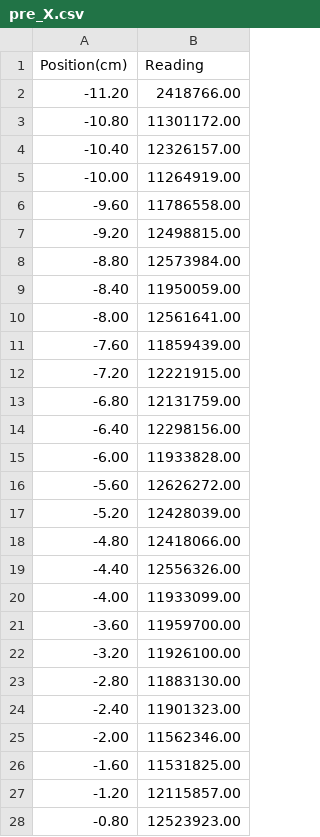
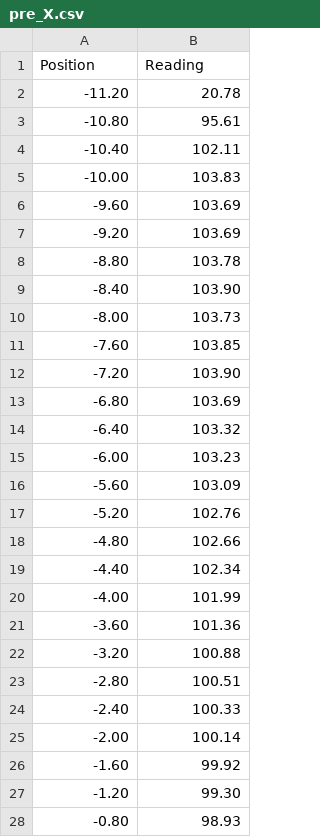
Before and after one commit to robmarkcole/Useful-python-for-medical-physics, a CSV file: Experiments in ipython notebooks/Profiler2/data/pre_X.csv, drawn as a sheet; only a part is shown; the diff covers the shown part only.

```diff
--- a/Experiments in ipython notebooks/Profiler2/data/pre_X.csv
+++ b/Experiments in ipython notebooks/Profiler2/data/pre_X.csv
@@ -1,28 +1,28 @@
-Position(cm),Reading
--11.20,2418766.00
--10.80,11301172.00
--10.40,12326157.00
--10.00,11264919.00
--9.60,11786558.00
--9.20,12498815.00
--8.80,12573984.00
--8.40,11950059.00
--8.00,12561641.00
--7.60,11859439.00
--7.20,12221915.00
--6.80,12131759.00
--6.40,12298156.00
--6.00,11933828.00
--5.60,12626272.00
--5.20,12428039.00
--4.80,12418066.00
--4.40,12556326.00
--4.00,11933099.00
--3.60,11959700.00
--3.20,11926100.00
--2.80,11883130.00
--2.40,11901323.00
--2.00,11562346.00
--1.60,11531825.00
--1.20,12115857.00
--0.80,12523923.00
+Position,Reading
+-11.20,20.78
+-10.80,95.61
+-10.40,102.11
+-10.00,103.83
+-9.60,103.69
+-9.20,103.69
+-8.80,103.78
+-8.40,103.90
+-8.00,103.73
+-7.60,103.85
+-7.20,103.90
+-6.80,103.69
+-6.40,103.32
+-6.00,103.23
+-5.60,103.09
+-5.20,102.76
+-4.80,102.66
+-4.40,102.34
+-4.00,101.99
+-3.60,101.36
+-3.20,100.88
+-2.80,100.51
+-2.40,100.33
+-2.00,100.14
+-1.60,99.92
+-1.20,99.30
+-0.80,98.93
```
Also changed, not shown: 30 edited cells elsewhere in this file, Experiments in ipython notebooks/Profiler2/data/post_X.csv, 6 other files.
